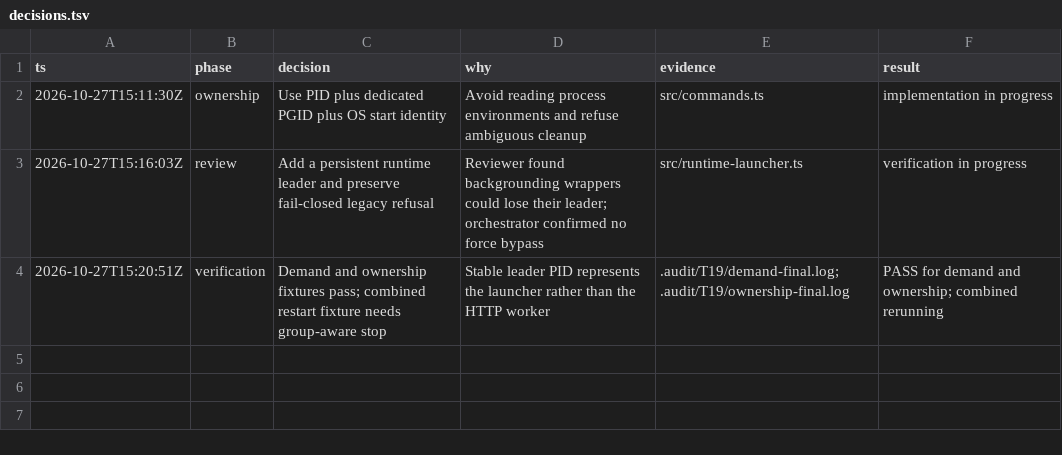
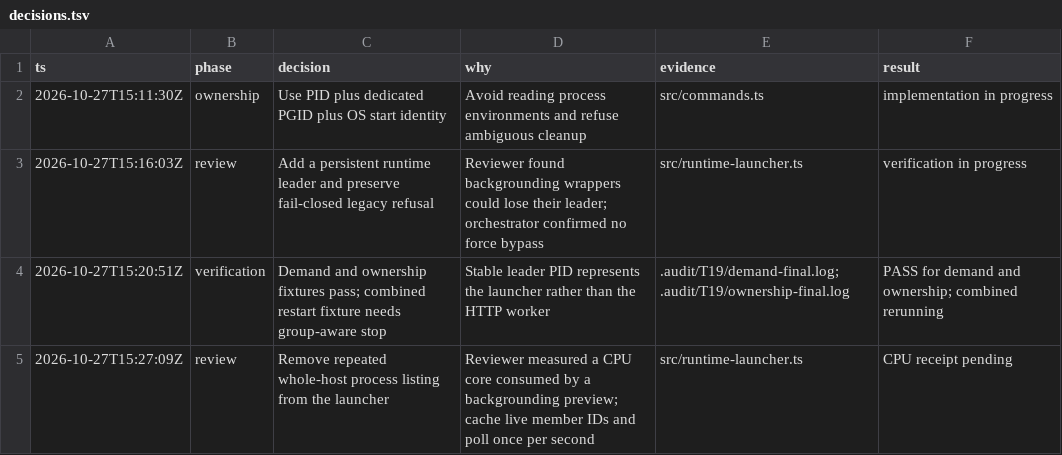
Before and after one commit to honeybeehq/nectar, a TSV file: .audit/T19/decisions.tsv, drawn as a sheet.

Commit message:
Avoid repeated process scans and report unknown local cluster ownership

```diff
--- a/.audit/T19/decisions.tsv
+++ b/.audit/T19/decisions.tsv
@@ -4 +4,2 @@ ts	phase	decision	why	evidence	result
 2026-10-27T15:20:51Z	verification	Demand and ownership fixtures pass; combined restart fixture needs group-aware stop	Stable leader PID represents the launcher rather than the HTTP worker	.audit/T19/demand-final.log; .audit/T19/ownership-final.log	PASS for demand and ownership; combined rerunning
+2026-10-27T15:27:09Z	review	Remove repeated whole-host process listing from the launcher	Reviewer measured a CPU core consumed by a backgrounding preview; cache live member IDs and poll once per second	src/runtime-launcher.ts	CPU receipt pending
```
Also changed, not shown: 4 other files.
